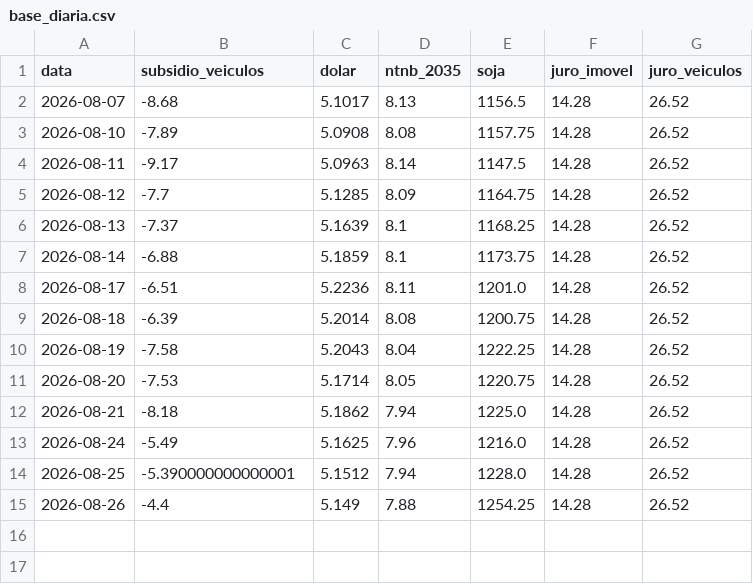
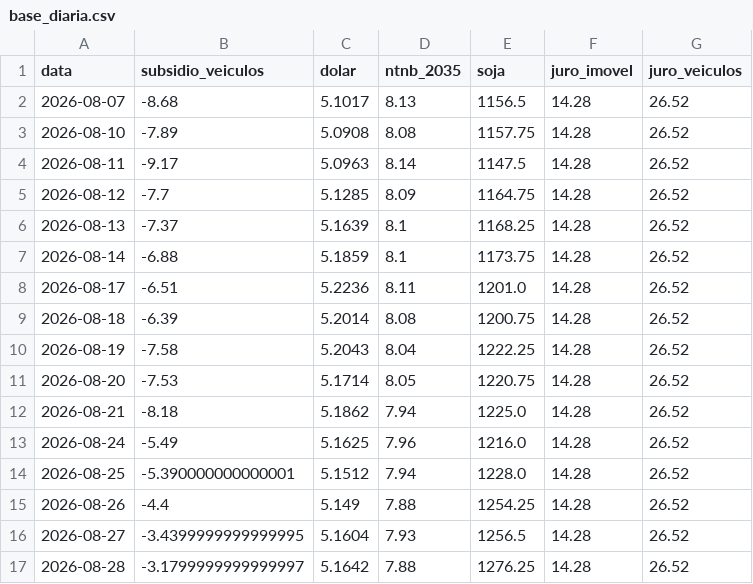
Before and after one commit to Caredu7Lakes/fin_tech_07, a CSV file: dados/base_diaria.csv, drawn as a sheet.

```diff
--- a/dados/base_diaria.csv
+++ b/dados/base_diaria.csv
@@ -15 +15,3 @@ data,subsidio_veiculos,dolar,ntnb_2035,soja,juro_imovel,juro_veiculos
 2026-08-26,-4.4,5.149,7.88,1254.25,14.28,26.52
+2026-08-27,-3.4399999999999995,5.1604,7.93,1256.5,14.28,26.52
+2026-08-28,-3.1799999999999997,5.1642,7.88,1276.25,14.28,26.52
```
Also changed, not shown: dados/dolar.csv, dados/historico_ranking_veiculos.csv, 9 other files.
